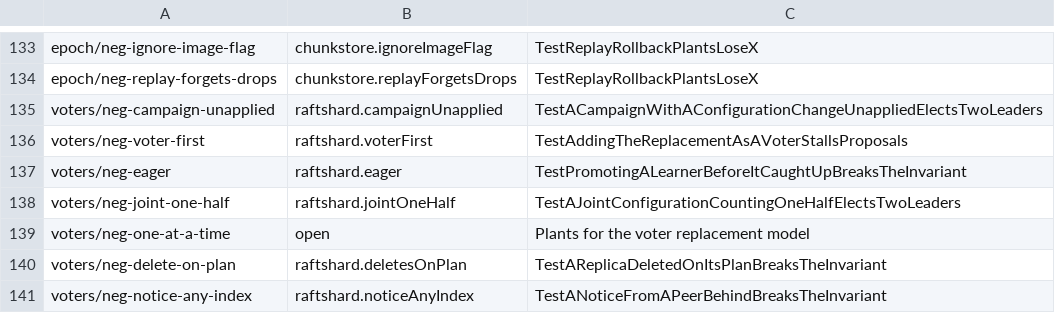
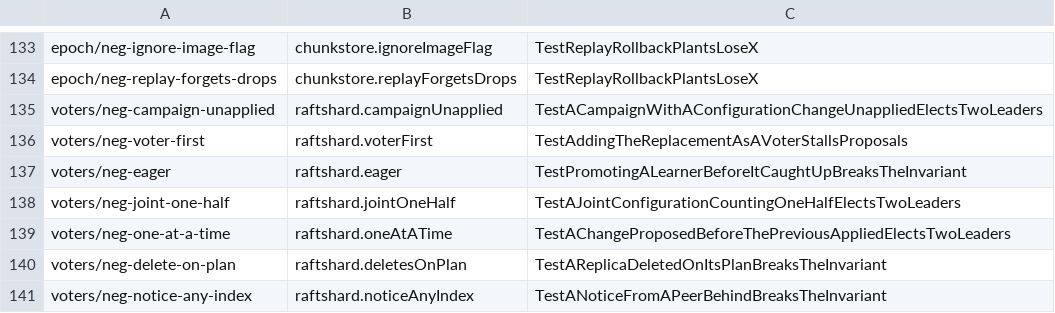
Before and after one commit to nvcnvn/rock-solid, a TSV file: scripts/model-rules.tsv, drawn as a sheet; only a part is shown, gaps mark what is left out.

```diff
--- a/scripts/model-rules.tsv
+++ b/scripts/model-rules.tsv
@@ -138,3 +138,3 @@ voters/neg-eager	raftshard.eager	TestPromotingALearnerBeforeItCaughtUpBreaksTheI
 voters/neg-joint-one-half	raftshard.jointOneHalf	TestAJointConfigurationCountingOneHalfElectsTwoLeaders
-voters/neg-one-at-a-time	open	Plants for the voter replacement model
+voters/neg-one-at-a-time	raftshard.oneAtATime	TestAChangeProposedBeforeThePreviousAppliedElectsTwoLeaders
 voters/neg-delete-on-plan	raftshard.deletesOnPlan	TestAReplicaDeletedOnItsPlanBreaksTheInvariant
```
Also changed, not shown: 3 other files.
